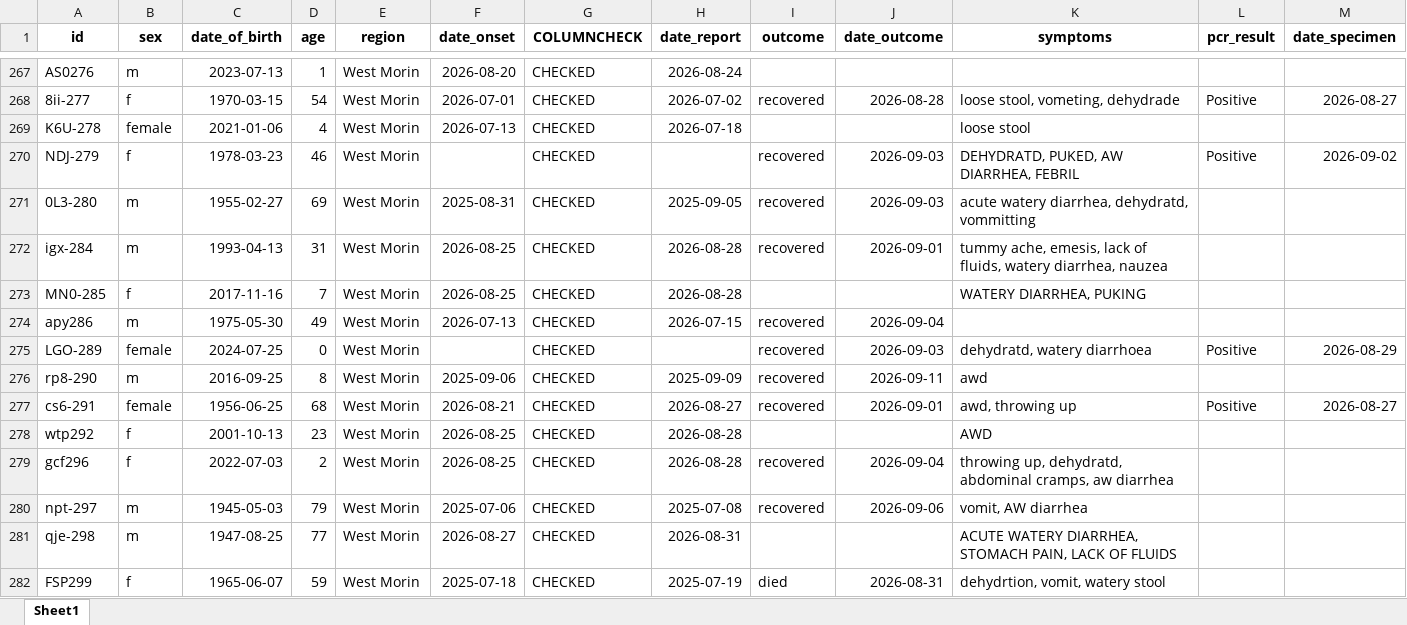
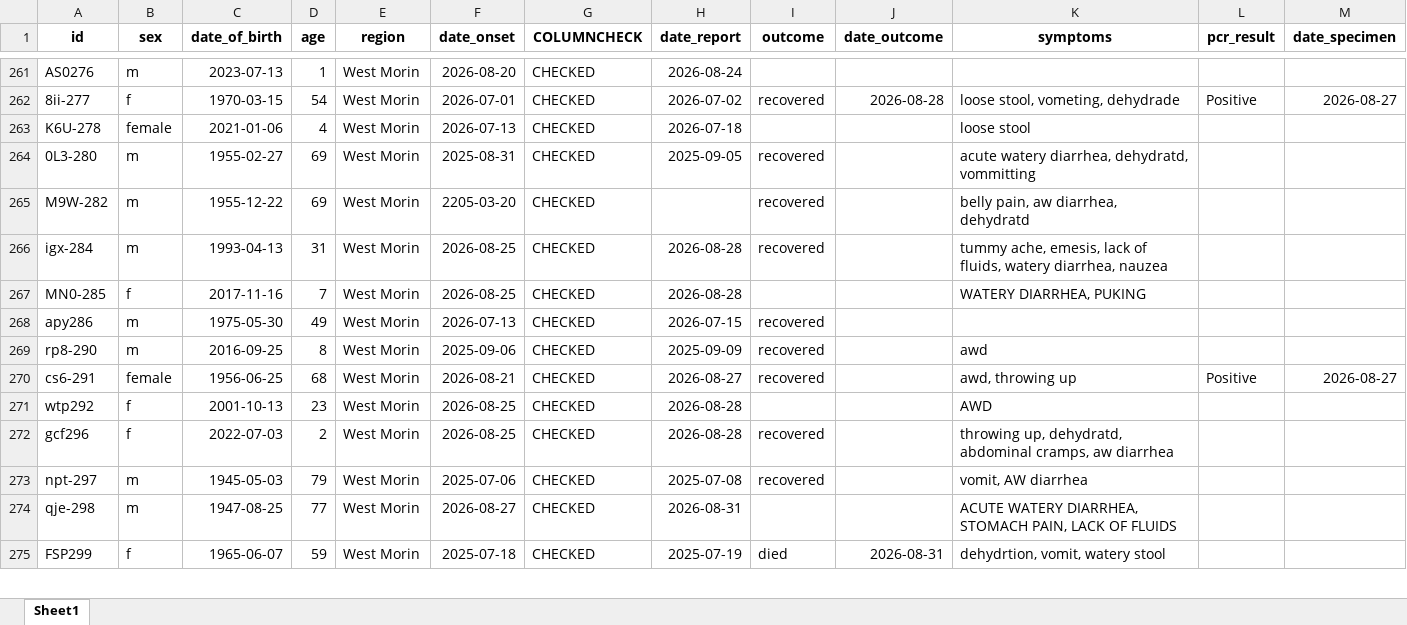
Before and after one commit to appliedepi/appliedepidata, an Excel workbook: inst/extdata/feveriosis_main.xlsx, sheet Sheet1, drawn as a sheet; only a part is shown, gaps mark what is left out; values as stored, in another font and other column widths than the file's, no borders; removed rows and columns are numbered as before the commit, all else as after; the diff covers the shown part only; the diff names each change by its address in the sheet, - before the commit and + after, or states it on an @@ line.

```diff
--- a/inst/extdata/feveriosis_main.xlsx (sheet Sheet1)
+++ b/inst/extdata/feveriosis_main.xlsx (sheet Sheet1)
-row 270: NDJ-279 | f | 1978-03-23 | 46 | West Morin |  | CHECKED |  | recovered | 2026-09-03 | DEHYDRATD, PUKED, AW DIARRHEA, FEBRIL | Positive | 2026-09-02
-J264 (date_outcome): 2026-09-03
+J264 (date_outcome): (empty)
+row 265: M9W-282 | m | 1955-12-22 | 69 | West Morin | 2205-03-20 | CHECKED |  | recovered |  | belly pain, aw diarrhea, dehydratd
-J266 (date_outcome): 2026-09-01
+J266 (date_outcome): (empty)
-J268 (date_outcome): 2026-09-04
+J268 (date_outcome): (empty)
-row 275: LGO-289 | female | 2024-07-25 | 0 | West Morin |  | CHECKED |  | recovered | 2026-09-03 | dehydratd, watery diarrhoea | Positive | 2026-08-29
-J269 (date_outcome): 2026-09-11
+J269 (date_outcome): (empty)
-J270 (date_outcome): 2026-09-01
+J270 (date_outcome): (empty)
-J272 (date_outcome): 2026-09-04
+J272 (date_outcome): (empty)
-J273 (date_outcome): 2026-09-06
+J273 (date_outcome): (empty)
```
Also changed, not shown: 9 added rows, 15 removed rows and 37 edited cells elsewhere in this sheet, 5 other files.
